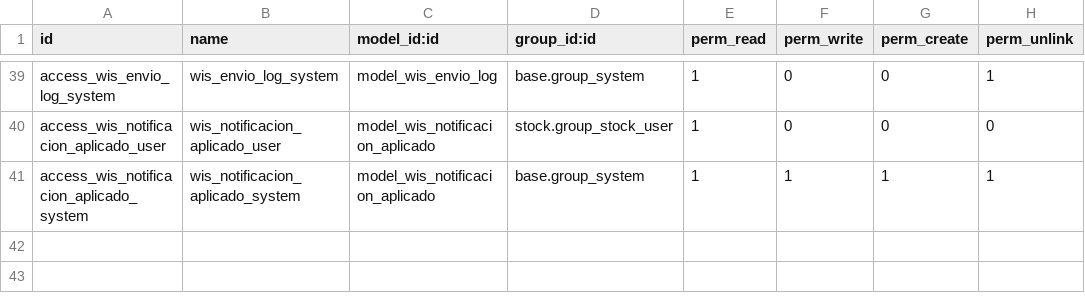
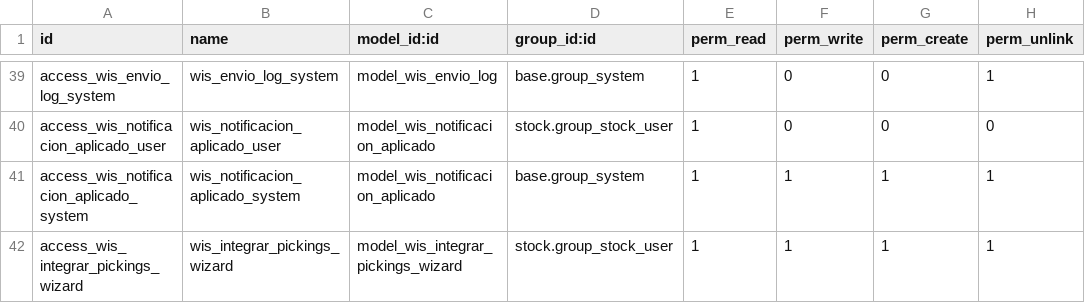
Before and after one commit to primateuy/WMS, a CSV file: integracion_wis/security/ir.model.access.csv, drawn as a sheet; only a part is shown, gaps mark what is left out.

Commit message:
WIS: candado de edición post-integración + integración manual configurable
Candado de edición (Cambio A):
- Grupo nuevo integracion_wis.group_wis_editar_integrado para permitir editar
  operaciones ya integradas con WMS.
- stock.picking write/unlink y stock.move write/unlink/create bloquean cambios
  de contenido cuando wms_estado está en WIS (enviado/preparado/despachado/
  anulado/en_proceso_cancelacion/error_cancelacion). Bypass: contexto
  skip_wms_integration (API/webhooks/cascada), superusuario o el grupo nuevo.
  Se permiten validar y cancelar; sólo se bloquea el contenido.

Integración manual (Cambio B):
- Campo integracion_manual_wis en stock.picking.type: los tipos marcados NO se
  envían a WIS por disparo automático de estado; oculta "Estado para Disparo WIS".
- Guard en enviarWS: un tipo manual no envía por el flujo automático.
- Acción "Integrar con WMS" (action_integrar_wms_manual) en la operación y acción
  masiva vía wizard wis.integrar.pickings.wizard; avisa cuántas de N se integrarán
  (sólo las que tienen integración WMS) y encola el envío (no espera).
- Reutiliza el mismo mecanismo de envío/cola que el flujo automático.

Sube versión a 0.12.0.

```diff
--- a/integracion_wis/security/ir.model.access.csv
+++ b/integracion_wis/security/ir.model.access.csv
@@ -41 +41,2 @@ access_wis_notificacion_aplicado_user,wis_notificacion_aplicado_user,model_wis_n
 access_wis_notificacion_aplicado_system,wis_notificacion_aplicado_system,model_wis_notificacion_aplicado,base.group_system,1,1,1,1
+access_wis_integrar_pickings_wizard,wis_integrar_pickings_wizard,model_wis_integrar_pickings_wizard,stock.group_stock_user,1,1,1,1
```
Also changed, not shown: 9 other files.
